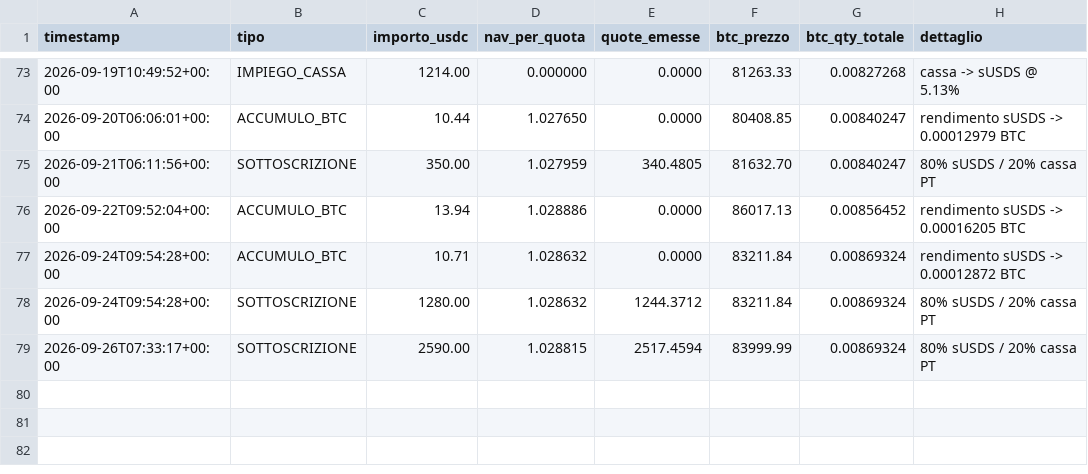
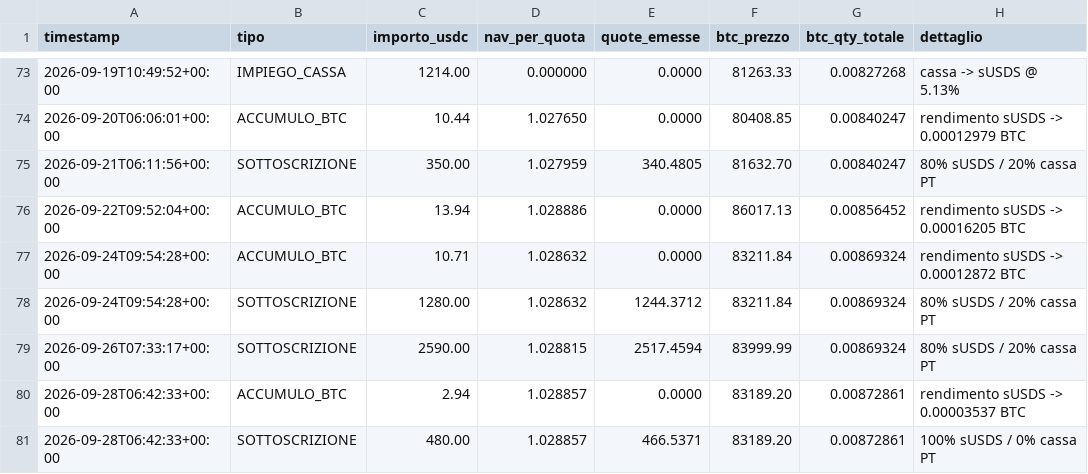
Before and after one commit to Alex00975/btc-accumulator-data, a CSV file: pubblico/operazioni.csv, drawn as a sheet; only a part is shown, gaps mark what is left out; the diff names each change by its address in the sheet, - before the commit and + after, or states it on an @@ line.

```diff
--- a/pubblico/operazioni.csv
+++ b/pubblico/operazioni.csv
+row 80: 2026-09-28T06:42:33+00:00 | ACCUMULO_BTC | 2.94 | 1.028857 | 0.0000 | 83189.20 | 0.00872861 | rendimento sUSDS -> 0.00003537 BTC
+row 81: 2026-09-28T06:42:33+00:00 | SOTTOSCRIZIONE | 480.00 | 1.028857 | 466.5371 | 83189.20 | 0.00872861 | 100% sUSDS / 0% cassa PT
```
Also changed, not shown: pubblico/sigilli.csv, serie.csv, 5 other files.
